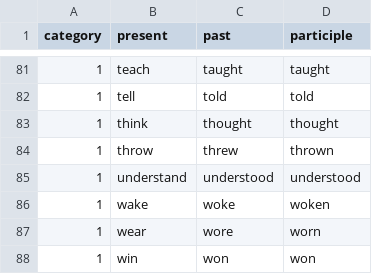
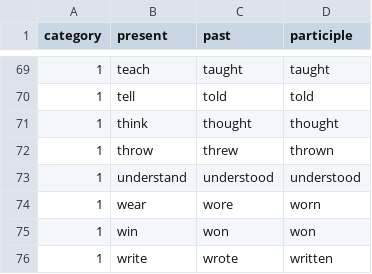
Before and after one commit to jormarma/verbs-quest, a CSV file: verbs.csv, drawn as a sheet; only a part is shown, gaps mark what is left out; the shorter side is filled out with more unchanged rows; the diff covers the shown part only.

```diff
--- a/verbs.csv
+++ b/verbs.csv
@@ -85,3 +73,2 @@ category,present,past,participle
 1,understand,understood,understood
-1,wake,woke,woken
 1,wear,wore,worn
```
Also changed, not shown: 4 added rows and 16 removed rows elsewhere in this file, 22 other files.
